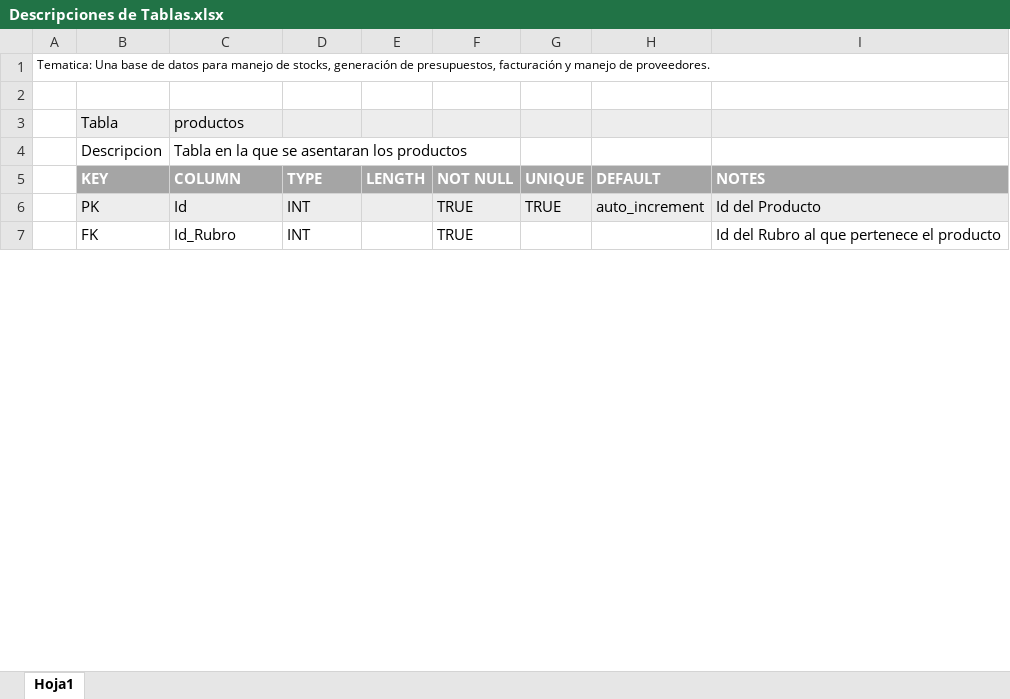
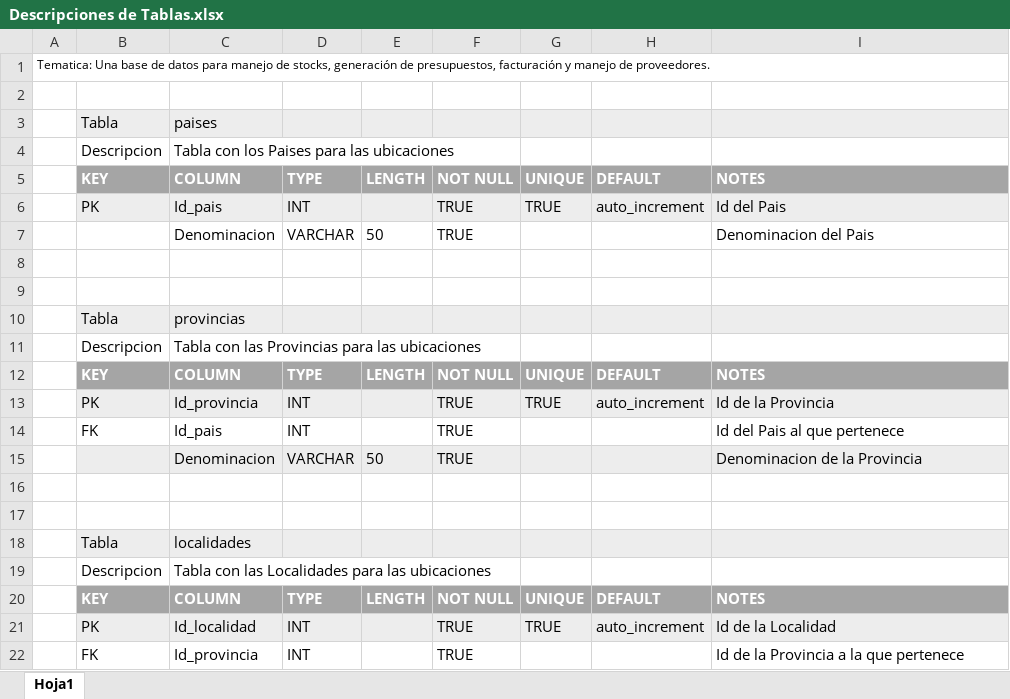
Before and after one commit to Fran2109/Curso_SQL_CoderHouse, an Excel workbook: Entrega Final/Descripciones de Tablas.xlsx, sheet Hoja1, drawn as a sheet; only a part is shown; values as stored, in another font and other column widths than the file's, no borders; addresses are those after the commit; the diff covers the shown part only; the diff names each change by its address in the sheet, - before the commit and + after, or states it on an @@ line.

Commit message:
Desafio Final

```diff
--- a/Entrega Final/Descripciones de Tablas.xlsx (sheet Hoja1)
+++ b/Entrega Final/Descripciones de Tablas.xlsx (sheet Hoja1)
-C3: productos
+C3: paises
-C4: Tabla en la que se asentaran los productos
+C4: Tabla con los Paises para las ubicaciones
-C6: Id
+C6: Id_pais
-I6: Id del Producto
+I6: Id del Pais
+row 7:  |  | Denominacion | VARCHAR | 50 | TRUE |  |  | Denominacion del Pais
+row 8: (empty)
+row 9: (empty)
+row 10:  | Tabla | provincias
+row 11:  | Descripcion | Tabla con las Provincias para las ubicaciones
+row 12:  | KEY | COLUMN | TYPE | LENGTH | NOT NULL | UNIQUE | DEFAULT | NOTES
+row 13:  | PK | Id_provincia | INT |  | TRUE | TRUE | auto_increment | Id de la Provincia
+row 14:  | FK | Id_pais | INT |  | TRUE |  |  | Id del Pais al que pertenece
+row 15:  |  | Denominacion | VARCHAR | 50 | TRUE |  |  | Denominacion de la Provincia
+row 16: (empty)
+row 17: (empty)
+row 18:  | Tabla | localidades
+row 19:  | Descripcion | Tabla con las Localidades para las ubicaciones
+row 20:  | KEY | COLUMN | TYPE | LENGTH | NOT NULL | UNIQUE | DEFAULT | NOTES
+row 21:  | PK | Id_localidad | INT |  | TRUE | TRUE | auto_increment | Id de la Localidad
-C22: Id_Rubro
+C22: Id_provincia
-I22: Id del Rubro al que pertenece el producto
+I22: Id de la Provincia a la que pertenece
```
Also changed, not shown: 33 added rows, 13 edited cells and cell formats elsewhere in this sheet.
